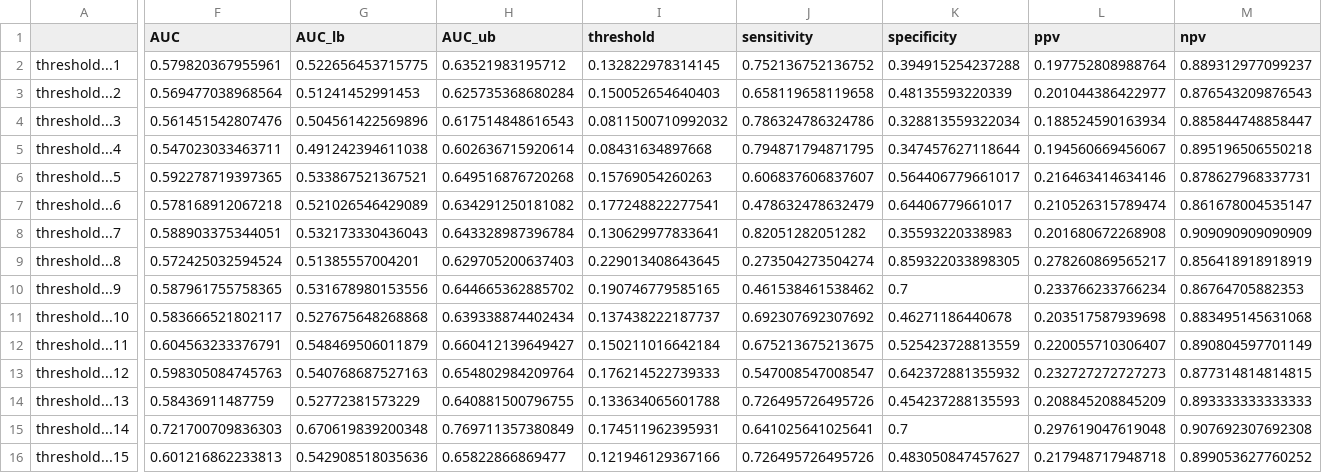
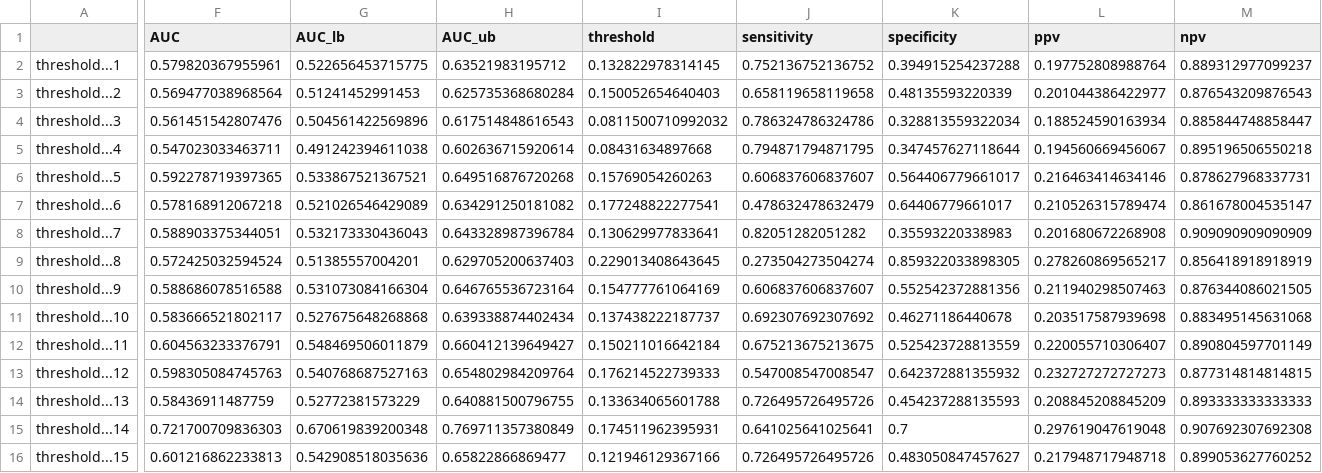
Before and after one commit to sarahlotspeich/missALI, a CSV file: data/random_forest_metrics.csv, drawn as a sheet; only a part is shown, gaps mark what is left out; the diff covers the shown part only; the diff names each change by its address in the sheet, - before the commit and + after, or states it on an @@ line.

Commit message:
Refit but not sure where randomness is coming in - maybe bootstrap CIs for full-sample

```diff
--- a/data/random_forest_metrics.csv
+++ b/data/random_forest_metrics.csv
-F10 (AUC): 0.587961755758365
+F10 (AUC): 0.588686078516588
-G10 (AUC_lb): 0.531678980153556
+G10 (AUC_lb): 0.531073084166304
-H10 (AUC_ub): 0.644665362885702
+H10 (AUC_ub): 0.646765536723164
-I10 (threshold): 0.190746779585165
+I10 (threshold): 0.154777761064169
-J10 (sensitivity): 0.461538461538462
+J10 (sensitivity): 0.606837606837607
-K10 (specificity): 0.7
+K10 (specificity): 0.552542372881356
-L10 (ppv): 0.233766233766234
+L10 (ppv): 0.211940298507463
-M10 (npv): 0.86764705882353
+M10 (npv): 0.876344086021505
```
Also changed, not shown: 16 edited cells elsewhere in this file, data/logistic_regression_metrics.csv, 31 other files.
